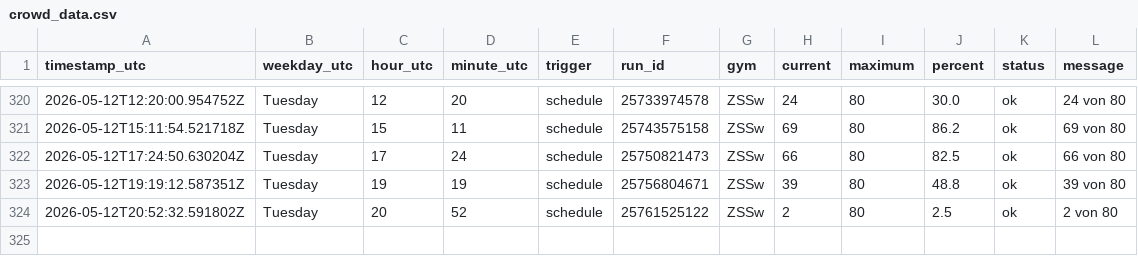
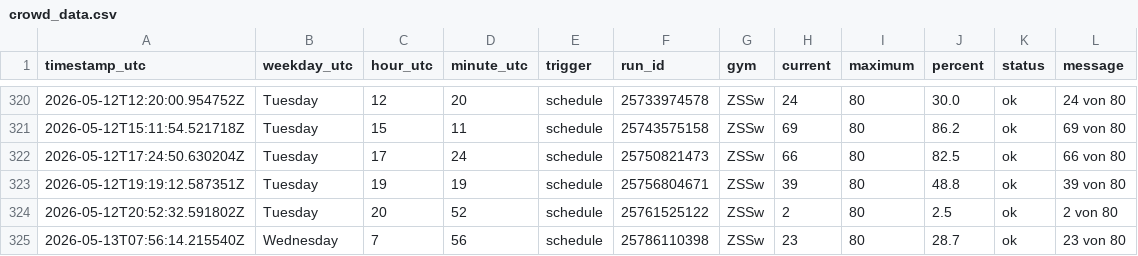
Before and after one commit to ux-miesch/unisport-bern-tracker, a CSV file: crowd_data.csv, drawn as a sheet; only a part is shown, gaps mark what is left out.

```diff
--- a/crowd_data.csv
+++ b/crowd_data.csv
@@ -324 +324,2 @@ timestamp_utc,weekday_utc,hour_utc,minute_utc,trigger,run_id,gym,current,maximum
 2026-05-12T20:52:32.591802Z,Tuesday,20,52,schedule,25761525122,ZSSw,2,80,2.5,ok,2 von 80
+2026-05-13T07:56:14.215540Z,Wednesday,7,56,schedule,25786110398,ZSSw,23,80,28.7,ok,23 von 80
```
